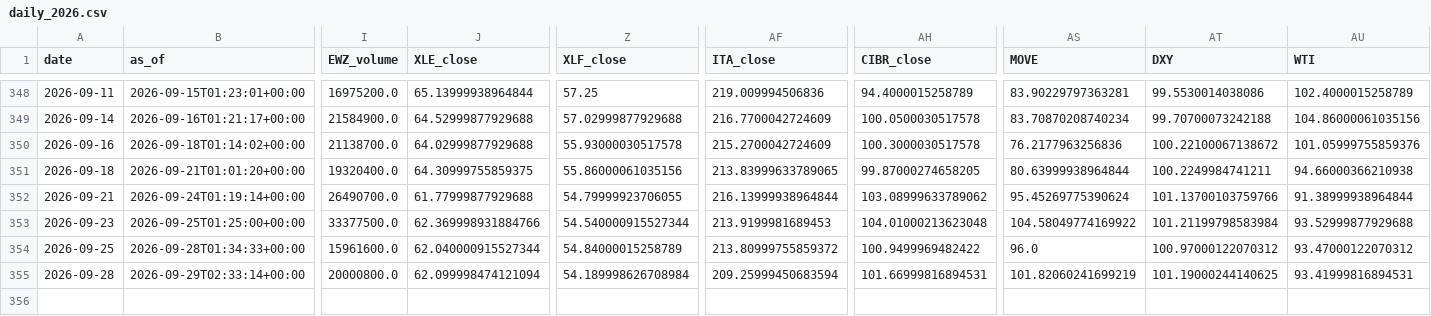
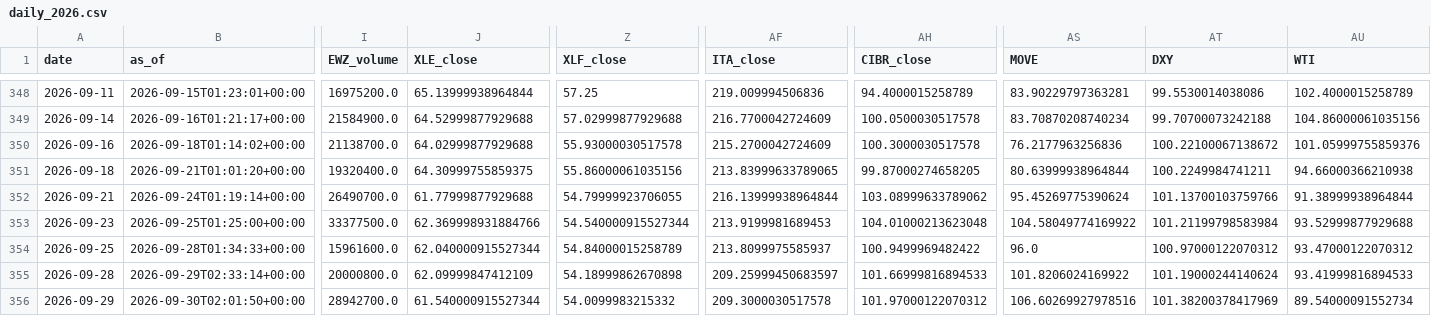
Before and after one commit to daifulee/invictus-data, a CSV file: data/daily_2026.csv, drawn as a sheet; only a part is shown, gaps mark what is left out; rows hold the shown columns only; the diff names each change by its address in the sheet, - before the commit and + after, or states it on an @@ line.

Commit message:
daily: 2026-09-30 data update [skip ci]

```diff
--- a/data/daily_2026.csv
+++ b/data/daily_2026.csv
-AF354 (ITA_close): 213.80999755859372
+AF354 (ITA_close): 213.8099975585937
-J355 (XLE_close): 62.099998474121094
+J355 (XLE_close): 62.09999847412109
-Z355 (XLF_close): 54.189998626708984
+Z355 (XLF_close): 54.18999862670898
-AF355 (ITA_close): 209.25999450683594
+AF355 (ITA_close): 209.25999450683597
-AH355 (CIBR_close): 101.66999816894531
+AH355 (CIBR_close): 101.66999816894533
-AS355 (MOVE): 101.82060241699219
+AS355 (MOVE): 101.8206024169922
-AT355 (DXY): 101.19000244140625
+AT355 (DXY): 101.19000244140624
-AU355 (WTI): 93.41999816894531
+AU355 (WTI): 93.41999816894533
+row 356: 2026-09-29 | 2026-09-30T02:01:50+00:00 | 28942700.0 | 61.540000915527344 | 54.0099983215332 | 209.3000030517578 | 101.97000122070312 | 106.60269927978516 | 101.38200378417969 | 89.54000091552734
```
Also changed, not shown: 1 other file.
